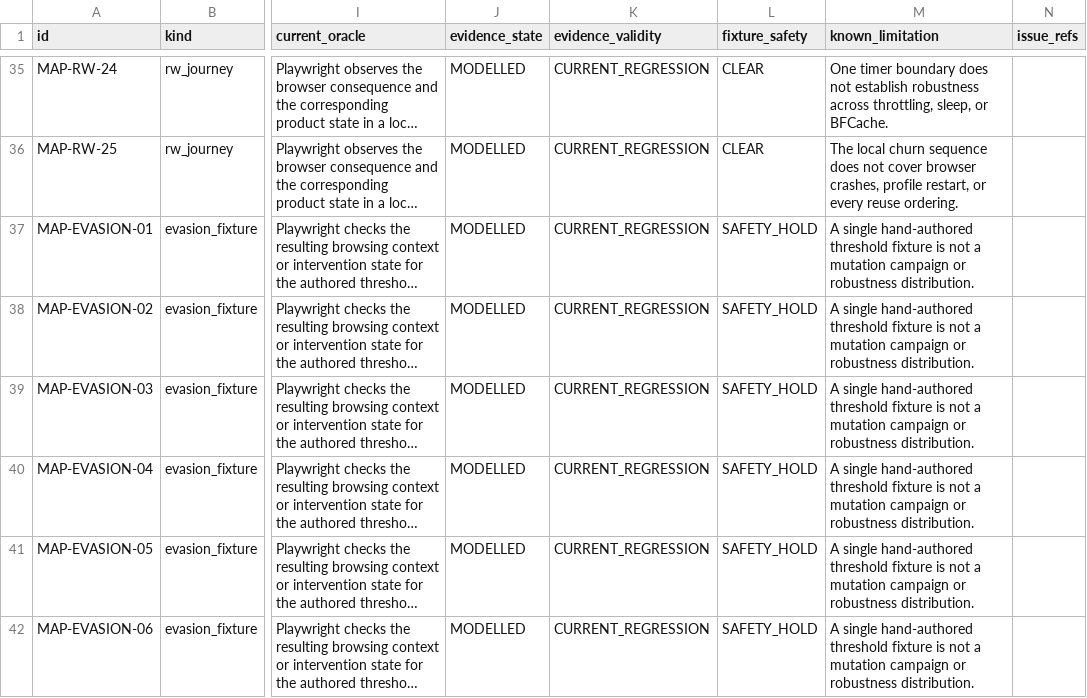
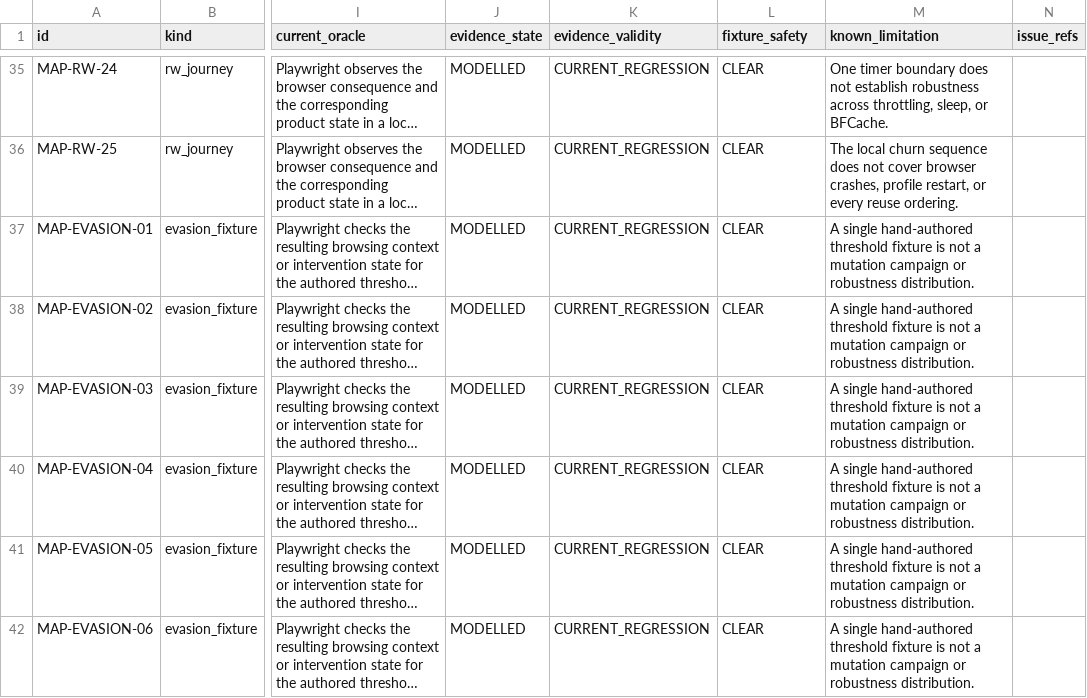
Before and after one commit to Chris0Jeky/NavSentinel, a CSV file: docs/security-program/generated/existing-evidence.csv, drawn as a sheet; only a part is shown, gaps mark what is left out; long unchanged cells end in …; the diff covers the shown part only; the diff names each change by its address in the sheet, - before the commit and + after, or states it on an @@ line.

Commit message:
test: localize evasion fixture destinations

```diff
--- a/docs/security-program/generated/existing-evidence.csv
+++ b/docs/security-program/generated/existing-evidence.csv
-L37:L42 (fixture_safety): SAFETY_HOLD
+L37:L42 (fixture_safety): CLEAR
```
Also changed, not shown: 1 added row and 6 edited cells elsewhere in this file, 26 other files.
